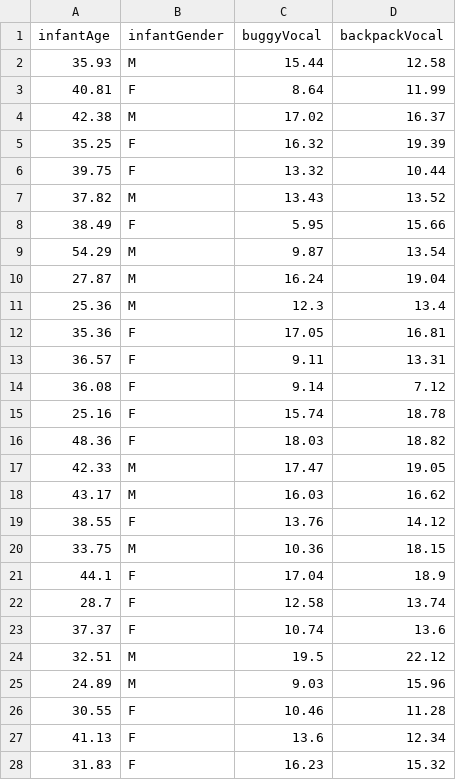
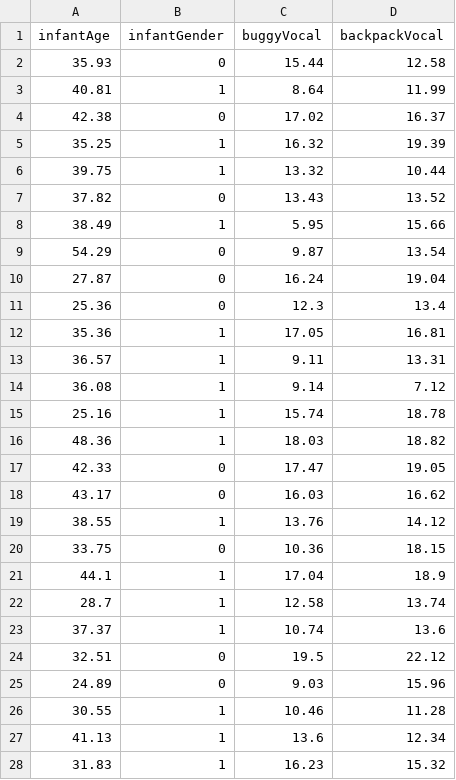
Before and after one commit to mtruelovehill/PRM, a CSV file: docs/Labs/ttestBonusData.csv, drawn as a sheet; only a part is shown; the diff covers the shown part only.

```diff
--- a/docs/Labs/ttestBonusData.csv
+++ b/docs/Labs/ttestBonusData.csv
@@ -1,28 +1,28 @@
 infantAge,infantGender,buggyVocal,backpackVocal
-35.93,M,15.44,12.58
-40.81,F,8.64,11.99
-42.38,M,17.02,16.37
-35.25,F,16.32,19.39
-39.75,F,13.32,10.44
-37.82,M,13.43,13.52
-38.49,F,5.95,15.66
-54.29,M,9.87,13.54
-27.87,M,16.24,19.04
-25.36,M,12.3,13.4
-35.36,F,17.05,16.81
-36.57,F,9.11,13.31
-36.08,F,9.14,7.12
-25.16,F,15.74,18.78
-48.36,F,18.03,18.82
-42.33,M,17.47,19.05
-43.17,M,16.03,16.62
-38.55,F,13.76,14.12
-33.75,M,10.36,18.15
-44.1,F,17.04,18.9
-28.7,F,12.58,13.74
-37.37,F,10.74,13.6
-32.51,M,19.5,22.12
-24.89,M,9.03,15.96
-30.55,F,10.46,11.28
-41.13,F,13.6,12.34
-31.83,F,16.23,15.32
+35.93,0,15.44,12.58
+40.81,1,8.64,11.99
+42.38,0,17.02,16.37
+35.25,1,16.32,19.39
+39.75,1,13.32,10.44
+37.82,0,13.43,13.52
+38.49,1,5.95,15.66
+54.29,0,9.87,13.54
+27.87,0,16.24,19.04
+25.36,0,12.3,13.4
+35.36,1,17.05,16.81
+36.57,1,9.11,13.31
+36.08,1,9.14,7.12
+25.16,1,15.74,18.78
+48.36,1,18.03,18.82
+42.33,0,17.47,19.05
+43.17,0,16.03,16.62
+38.55,1,13.76,14.12
+33.75,0,10.36,18.15
+44.1,1,17.04,18.9
+28.7,1,12.58,13.74
+37.37,1,10.74,13.6
+32.51,0,19.5,22.12
+24.89,0,9.03,15.96
+30.55,1,10.46,11.28
+41.13,1,13.6,12.34
+31.83,1,16.23,15.32
```
Also changed, not shown: 13 edited cells elsewhere in this file, 55 other files.
